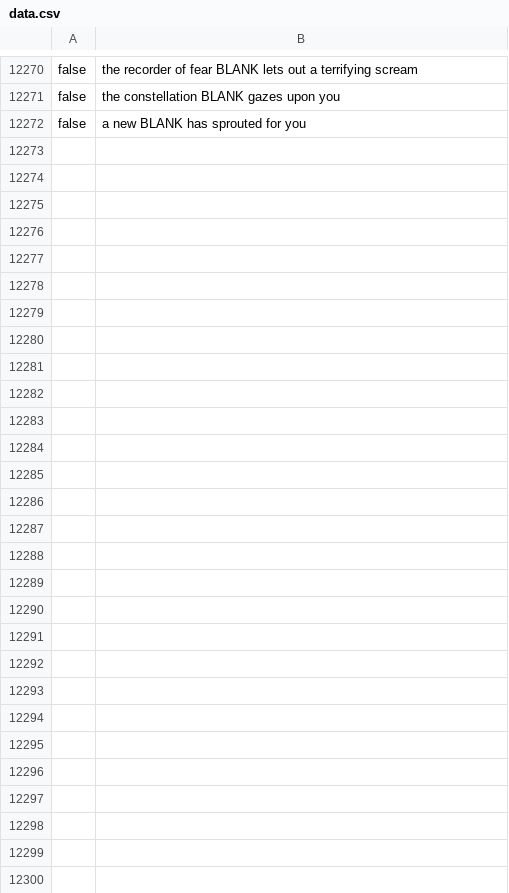
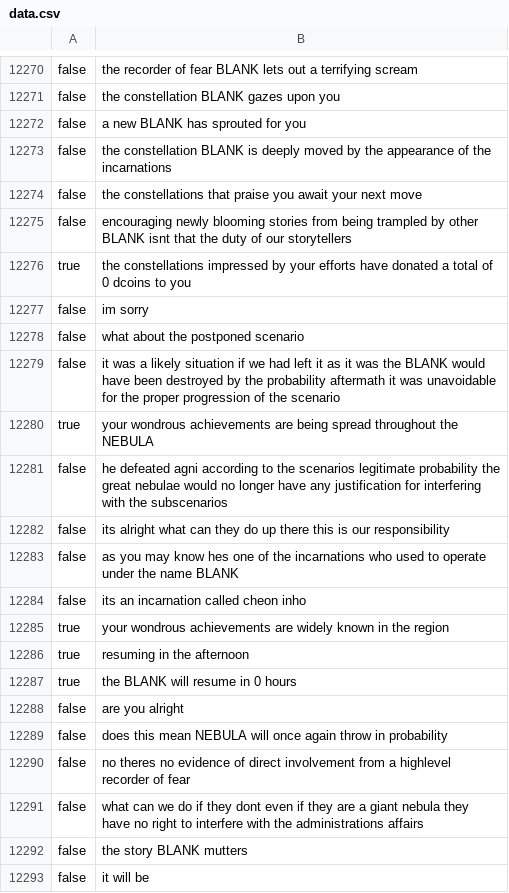
Before and after one commit to Scarlet-001/ORV-Reader, a CSV file: scripts/side/data.csv, drawn as a sheet; only a part is shown, gaps mark what is left out; the diff names each change by its address in the sheet, - before the commit and + after, or states it on an @@ line.

```diff
--- a/scripts/side/data.csv
+++ b/scripts/side/data.csv
+row 12273: false | the constellation BLANK is deeply moved by the appearance of the incarnations
+row 12274: false | the constellations that praise you await your next move
+row 12275: false | encouraging newly blooming stories from being trampled by other BLANK isnt that the duty of our storytellers
+row 12276: true | the constellations impressed by your efforts have donated a total of 0 dcoins to you
+row 12277: false | im sorry
+row 12278: false | what about the postponed scenario
+row 12279: false | it was a likely situation if we had left it as it was the BLANK would have been destroyed by the probability aftermath it was unavoidable for the proper progression of the scenario
+row 12280: true | your wondrous achievements are being spread throughout the NEBULA
+row 12281: false | he defeated agni according to the scenarios legitimate probability the great nebulae would no longer have any justification for interfering with the subscenarios
+row 12282: false | its alright what can they do up there this is our responsibility
+row 12283: false | as you may know hes one of the incarnations who used to operate under the name BLANK
+row 12284: false | its an incarnation called cheon inho
+row 12285: true | your wondrous achievements are widely known in the region
+row 12286: true | resuming in the afternoon
+row 12287: true | the BLANK will resume in 0 hours
+row 12288: false | are you alright
+row 12289: false | does this mean NEBULA will once again throw in probability
+row 12290: false | no theres no evidence of direct involvement from a highlevel recorder of fear
+row 12291: false | what can we do if they dont even if they are a giant nebula they have no right to interfere with the administrations affairs
+row 12292: false | the story BLANK mutters
+row 12293: false | it will be
```
Also changed, not shown: 9 other files.
